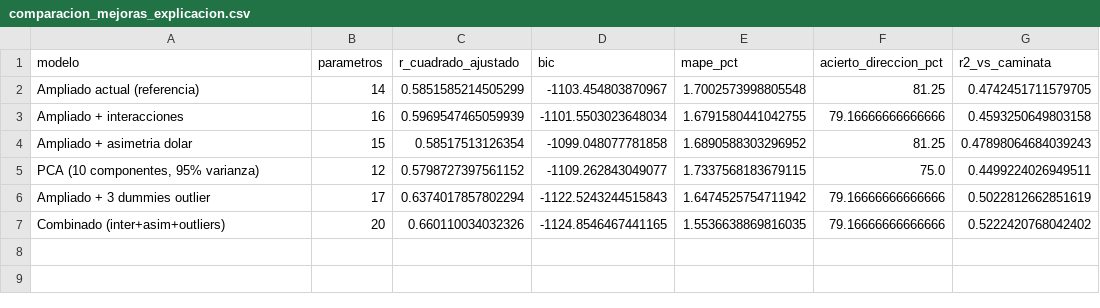
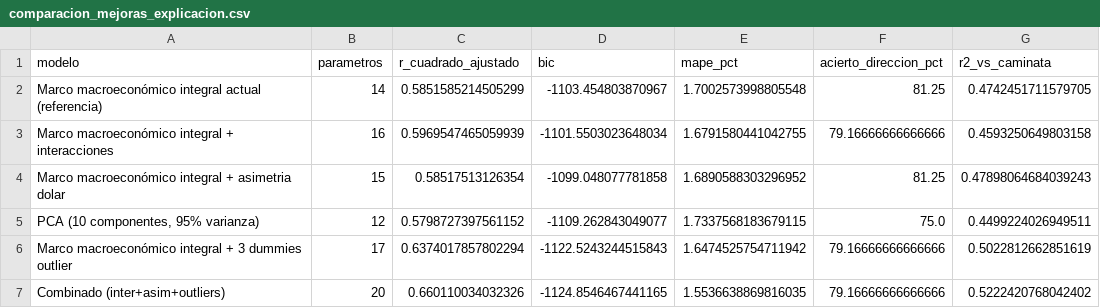
Before and after one commit to JEstebanMejiaV/modelo-trm-colombia, a CSV file: results/robustez/comparacion_mejoras_explicacion.csv, drawn as a sheet; only a part is shown; the diff names each change by its address in the sheet, - before the commit and + after, or states it on an @@ line.

```diff
--- a/results/robustez/comparacion_mejoras_explicacion.csv
+++ b/results/robustez/comparacion_mejoras_explicacion.csv
-A2 (modelo): Ampliado actual (referencia)
+A2 (modelo): Marco macroeconómico integral actual (referencia)
-A3 (modelo): Ampliado + interacciones
+A3 (modelo): Marco macroeconómico integral + interacciones
-A4 (modelo): Ampliado + asimetria dolar
+A4 (modelo): Marco macroeconómico integral + asimetria dolar
-A6 (modelo): Ampliado + 3 dummies outlier
+A6 (modelo): Marco macroeconómico integral + 3 dummies outlier
```
Also changed, not shown: 28 other files.
